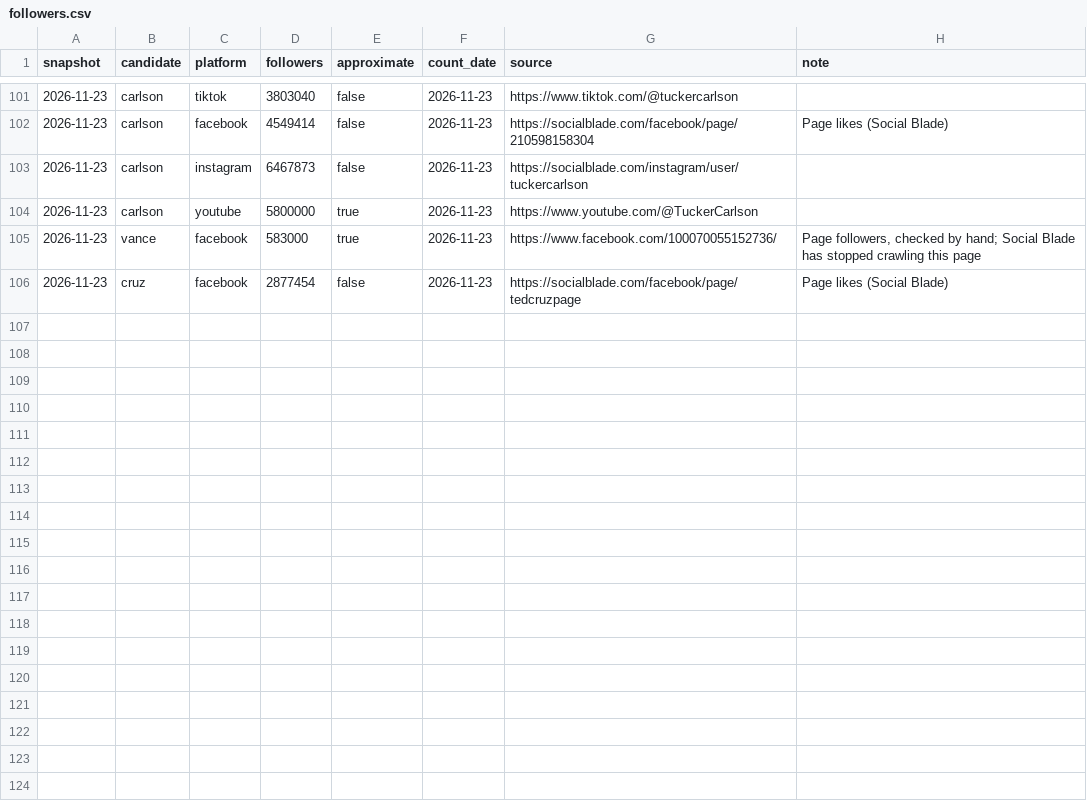
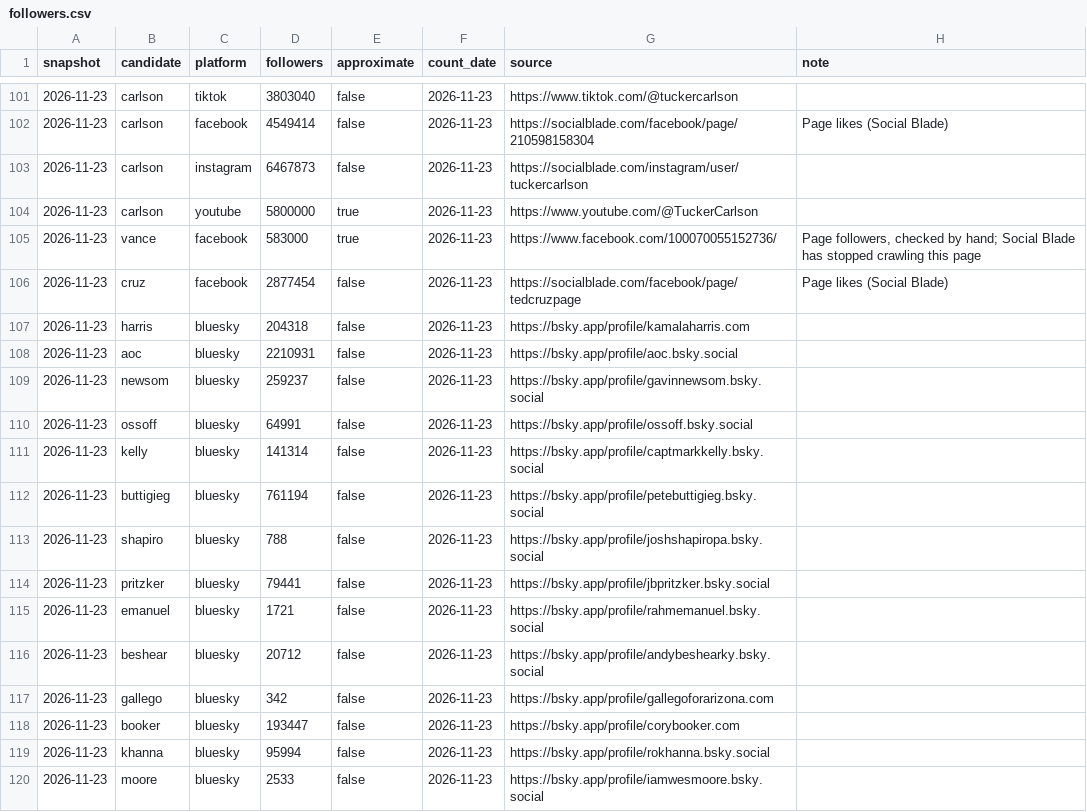
Before and after one commit to readchaoticera/2028socialtracker, a CSV file: data/followers.csv, drawn as a sheet; only a part is shown, gaps mark what is left out.

```diff
--- a/data/followers.csv
+++ b/data/followers.csv
@@ -106 +106,15 @@ snapshot,candidate,platform,followers,approximate,count_date,source,note
 2026-11-23,cruz,facebook,2877454,false,2026-11-23,https://socialblade.com/facebook/page/tedcruzpage,Page likes (Social Blade)
+2026-11-23,harris,bluesky,204318,false,2026-11-23,https://bsky.app/profile/kamalaharris.com,
+2026-11-23,aoc,bluesky,2210931,false,2026-11-23,https://bsky.app/profile/aoc.bsky.social,
+2026-11-23,newsom,bluesky,259237,false,2026-11-23,https://bsky.app/profile/gavinnewsom.bsky.social,
+2026-11-23,ossoff,bluesky,64991,false,2026-11-23,https://bsky.app/profile/ossoff.bsky.social,
+2026-11-23,kelly,bluesky,141314,false,2026-11-23,https://bsky.app/profile/captmarkkelly.bsky.social,
+2026-11-23,buttigieg,bluesky,761194,false,2026-11-23,https://bsky.app/profile/petebuttigieg.bsky.social,
+2026-11-23,shapiro,bluesky,788,false,2026-11-23,https://bsky.app/profile/joshshapiropa.bsky.social,
+2026-11-23,pritzker,bluesky,79441,false,2026-11-23,https://bsky.app/profile/jbpritzker.bsky.social,
+2026-11-23,emanuel,bluesky,1721,false,2026-11-23,https://bsky.app/profile/rahmemanuel.bsky.social,
+2026-11-23,beshear,bluesky,20712,false,2026-11-23,https://bsky.app/profile/andybeshearky.bsky.social,
+2026-11-23,gallego,bluesky,342,false,2026-11-23,https://bsky.app/profile/gallegoforarizona.com,
+2026-11-23,booker,bluesky,193447,false,2026-11-23,https://bsky.app/profile/corybooker.com,
+2026-11-23,khanna,bluesky,95994,false,2026-11-23,https://bsky.app/profile/rokhanna.bsky.social,
+2026-11-23,moore,bluesky,2533,false,2026-11-23,https://bsky.app/profile/iamwesmoore.bsky.social,
```
Also changed, not shown: 7 other files.
